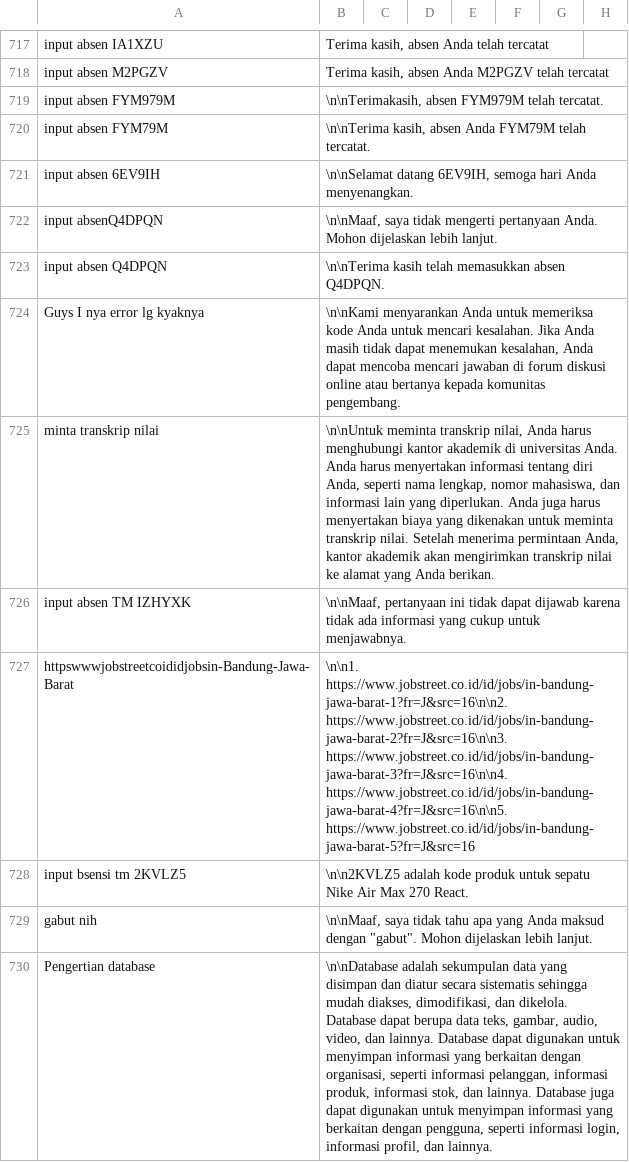
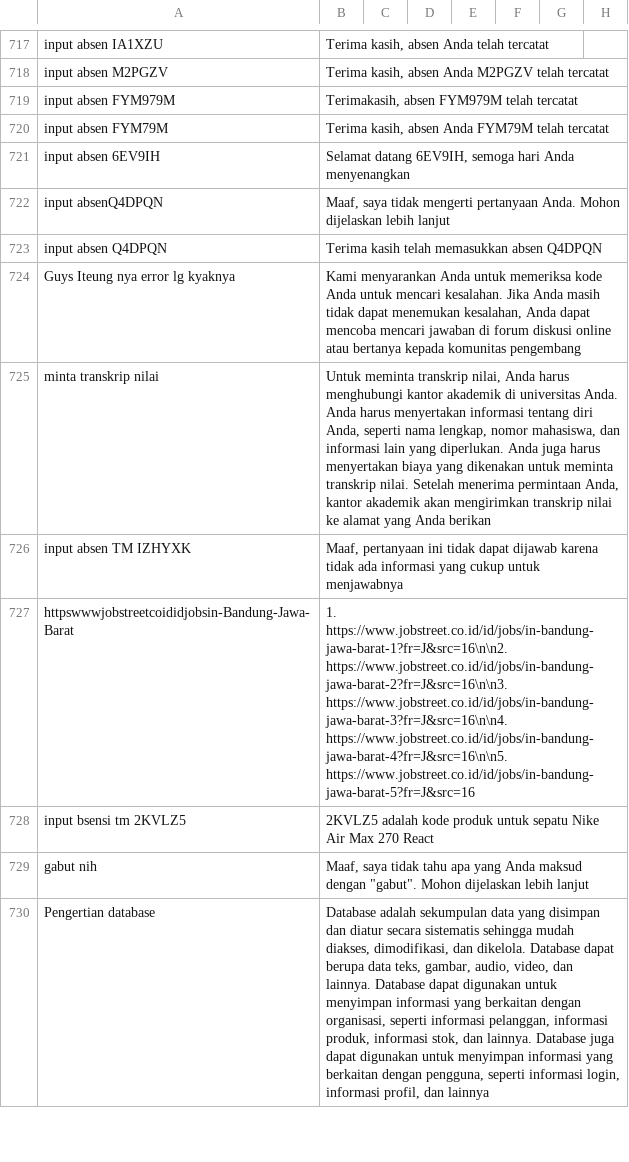
Before and after one commit to cerdas-buatan/dataset, a CSV file: dataset/bella-cleaning 4502 - 5251/dataset-a.csv, drawn as a sheet; only a part is shown, gaps mark what is left out; the diff covers the shown part only; the diff names each change by its address in the sheet, - before the commit and + after, or states it on an @@ line.

Commit message:
val4

```diff
--- a/dataset/bella-cleaning 4502 - 5251/dataset-a.csv
+++ b/dataset/bella-cleaning 4502 - 5251/dataset-a.csv
-B719: \n\nTerimakasih, absen FYM979M telah tercatat.
+B719: Terimakasih, absen FYM979M telah tercatat
-B720: \n\nTerima kasih, absen Anda FYM79M telah tercatat.
+B720: Terima kasih, absen Anda FYM79M telah tercatat
-B721: \n\nSelamat datang 6EV9IH, semoga hari Anda menyenangkan.
+B721: Selamat datang 6EV9IH, semoga hari Anda menyenangkan
-B722: \n\nMaaf, saya tidak mengerti pertanyaan Anda. Mohon dijelaskan lebih lanjut.
+B722: Maaf, saya tidak mengerti pertanyaan Anda. Mohon dijelaskan lebih lanjut
-B723: \n\nTerima kasih telah memasukkan absen Q4DPQN.
+B723: Terima kasih telah memasukkan absen Q4DPQN
-A724: Guys I nya error lg kyaknya
+A724: Guys Iteung nya error lg kyaknya
-B724: \n\nKami menyarankan Anda untuk memeriksa kode Anda untuk mencari kesalahan. Jika Anda masih tidak dapat menemukan kesalahan, Anda dapat mencoba mencari jawaban di forum diskusi online atau bertanya kepada komunitas pengembang.
+B724: Kami menyarankan Anda untuk memeriksa kode Anda untuk mencari kesalahan. Jika Anda masih tidak dapat menemukan kesalahan, Anda dapat mencoba mencari jawaban di forum diskusi online atau bertanya kepada komunitas pengembang
-B725: \n\nUntuk meminta transkrip nilai, Anda harus menghubungi kantor akademik di universitas Anda. Anda harus menyertakan informasi tentang diri Anda, seperti nama lengkap, nomor mahasiswa, dan informasi lain yang diperlukan. Anda juga harus menyertakan biaya yang dikenakan untuk meminta transkrip nilai. Setelah menerima permintaan Anda, kantor akademik akan mengirimkan transkrip nilai ke alamat yang Anda berikan.
+B725: Untuk meminta transkrip nilai, Anda harus menghubungi kantor akademik di universitas Anda. Anda harus menyertakan informasi tentang diri Anda, seperti nama lengkap, nomor mahasiswa, dan informasi lain yang diperlukan. Anda juga harus menyertakan biaya yang dikenakan untuk meminta transkrip nilai. Setelah menerima permintaan Anda, kantor akademik akan mengirimkan transkrip nilai ke alamat yang Anda berikan
-B726: \n\nMaaf, pertanyaan ini tidak dapat dijawab karena tidak ada informasi yang cukup untuk menjawabnya.
+B726: Maaf, pertanyaan ini tidak dapat dijawab karena tidak ada informasi yang cukup untuk menjawabnya
-B727: \n\n1. https://www.jobstreet.co.id/id/jobs/in-bandung-jawa-barat-1?fr=J&src=16\n\n2. https://www.jobstreet.co.id/id/jobs/in-bandung-jawa-barat-2?fr=J&src=16\n\n3.…
+B727: 1. https://www.jobstreet.co.id/id/jobs/in-bandung-jawa-barat-1?fr=J&src=16\n\n2. https://www.jobstreet.co.id/id/jobs/in-bandung-jawa-barat-2?fr=J&src=16\n\n3.…
-B728: \n\n2KVLZ5 adalah kode produk untuk sepatu Nike Air Max 270 React.
+B728: 2KVLZ5 adalah kode produk untuk sepatu Nike Air Max 270 React
-B729: \n\nMaaf, saya tidak tahu apa yang Anda maksud dengan "gabut". Mohon dijelaskan lebih lanjut.
+B729: Maaf, saya tidak tahu apa yang Anda maksud dengan "gabut". Mohon dijelaskan lebih lanjut
-B730: \n\nDatabase adalah sekumpulan data yang disimpan dan diatur secara sistematis sehingga mudah diakses, dimodifikasi, dan dikelola. Database dapat berupa data teks, gambar, audio, video, dan lainnya. Database dapat digunakan untuk menyimpan informasi yang berkaitan dengan organisasi, seperti informasi pelanggan, informasi produk, informasi stok, dan lainnya. Database juga dapat digunakan untuk menyimpan informasi yang berkaitan dengan pengguna, seperti informasi login, informasi profil, dan lainnya.
+B730: Database adalah sekumpulan data yang disimpan dan diatur secara sistematis sehingga mudah diakses, dimodifikasi, dan dikelola. Database dapat berupa data teks, gambar, audio, video, dan lainnya. Database dapat digunakan untuk menyimpan informasi yang berkaitan dengan organisasi, seperti informasi pelanggan, informasi produk, informasi stok, dan lainnya. Database juga dapat digunakan untuk menyimpan informasi yang berkaitan dengan pengguna, seperti informasi login, informasi profil, dan lainnya
```
Also changed, not shown: 9 edited cells elsewhere in this file.
